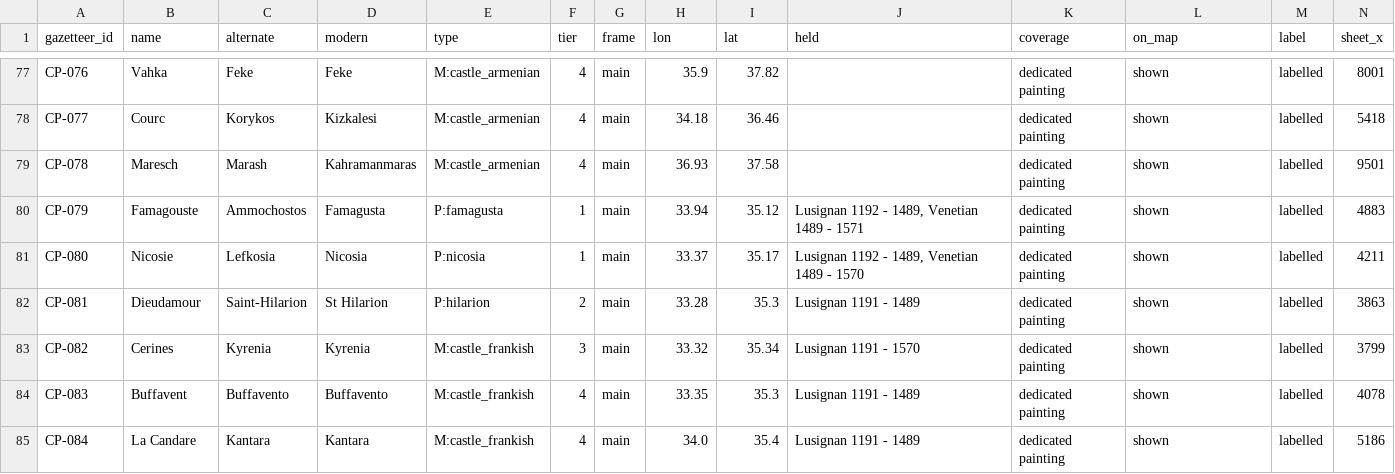
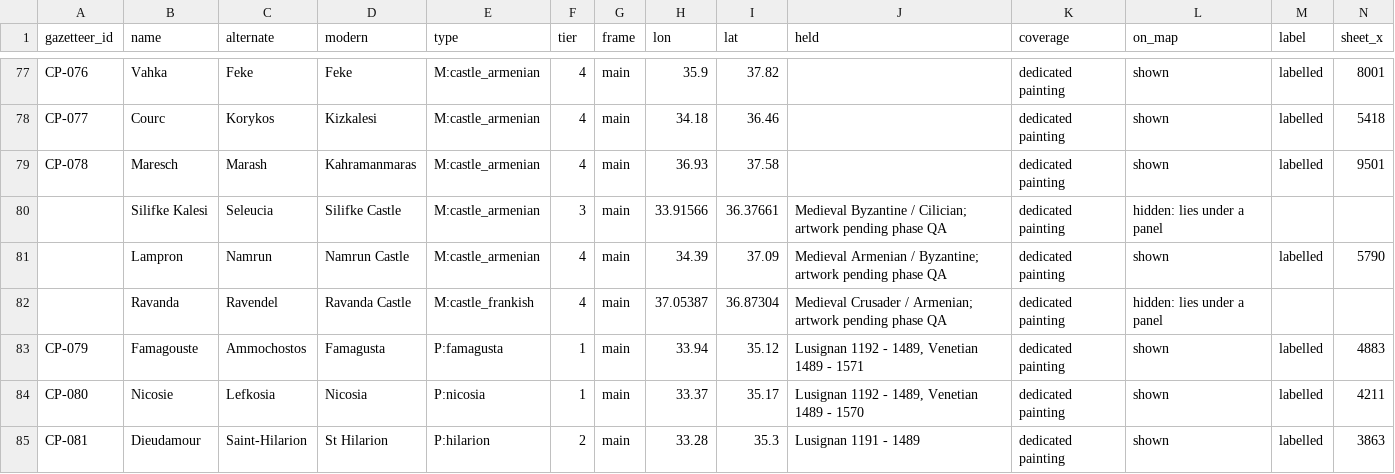
Before and after one commit to 1-tok/crusadersmap, a CSV file: reports/rebuild-2026-11-12/site-coverage-register.csv, drawn as a sheet; only a part is shown, gaps mark what is left out; the shorter side is filled out with more unchanged rows; rows hold the shown columns only; the diff names each change by its address in the sheet, - before the commit and + after, or states it on an @@ line.

```diff
--- a/reports/rebuild-2026-11-12/site-coverage-register.csv
+++ b/reports/rebuild-2026-11-12/site-coverage-register.csv
+row 80:  | Silifke Kalesi | Seleucia | Silifke Castle | M:castle_armenian | 3 | main | 33.91566 | 36.37661 | Medieval Byzantine / Cilician; artwork pending phase QA | dedicated painting | hidden: lies under a panel
+row 81:  | Lampron | Namrun | Namrun Castle | M:castle_armenian | 4 | main | 34.39 | 37.09 | Medieval Armenian / Byzantine; artwork pending phase QA | dedicated painting | shown | labelled | 5790
+row 82:  | Ravanda | Ravendel | Ravanda Castle | M:castle_frankish | 4 | main | 37.05387 | 36.87304 | Medieval Crusader / Armenian; artwork pending phase QA | dedicated painting | hidden: lies under a panel
```
Also changed, not shown: reports/rebuild-2026-11-12/image-usage-and-off-map-list.csv, reports/rebuild-2026-11-12/intake-promotion-decisions.csv, 6 other files.
